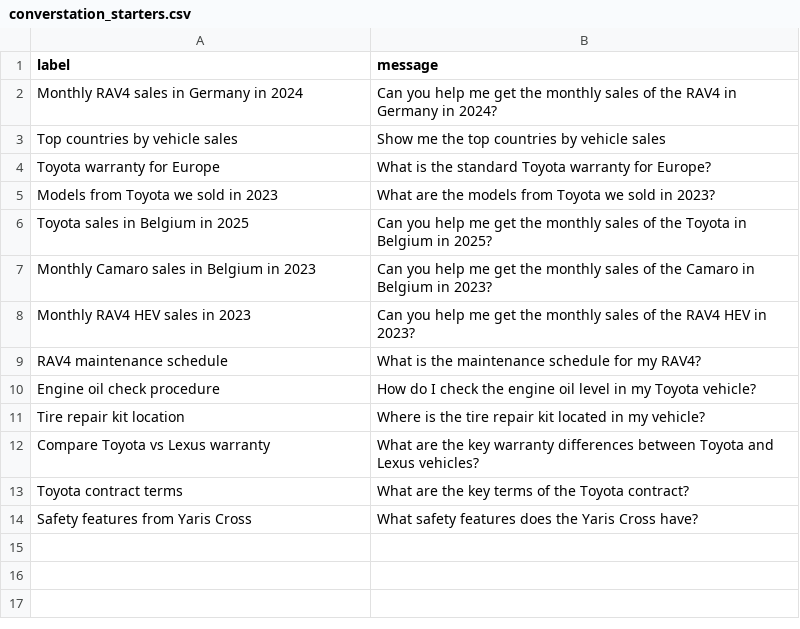
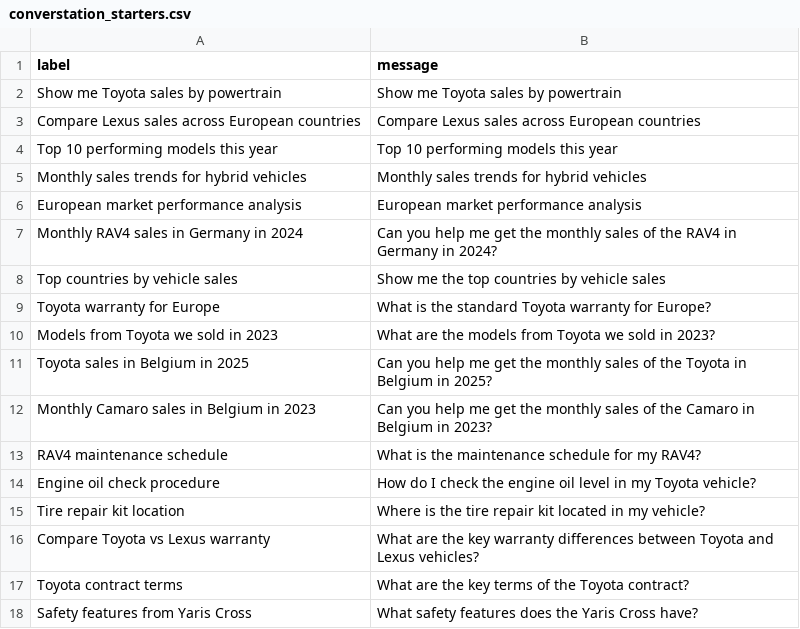
Before and after one commit to arianpasquali/basic-reference-rag-implementation, a CSV file: resources/converstation_starters.csv, drawn as a sheet.

```diff
--- a/resources/converstation_starters.csv
+++ b/resources/converstation_starters.csv
@@ -1,2 +1,7 @@
 label,message
+"Show me Toyota sales by powertrain","Show me Toyota sales by powertrain"
+"Compare Lexus sales across European countries","Compare Lexus sales across European countries"
+"Top 10 performing models this year","Top 10 performing models this year"
+"Monthly sales trends for hybrid vehicles","Monthly sales trends for hybrid vehicles"
+"European market performance analysis","European market performance analysis"
 "Monthly RAV4 sales in Germany in 2024","Can you help me get the monthly sales of the RAV4 in Germany in 2024?"
@@ -7,3 +12,2 @@ label,message
 "Monthly Camaro sales in Belgium in 2023","Can you help me get the monthly sales of the Camaro in Belgium in 2023?"
-"Monthly RAV4 HEV sales in 2023","Can you help me get the monthly sales of the RAV4 HEV in 2023?"
 "RAV4 maintenance schedule","What is the maintenance schedule for my RAV4?"
```
Also changed, not shown: 11 other files.
